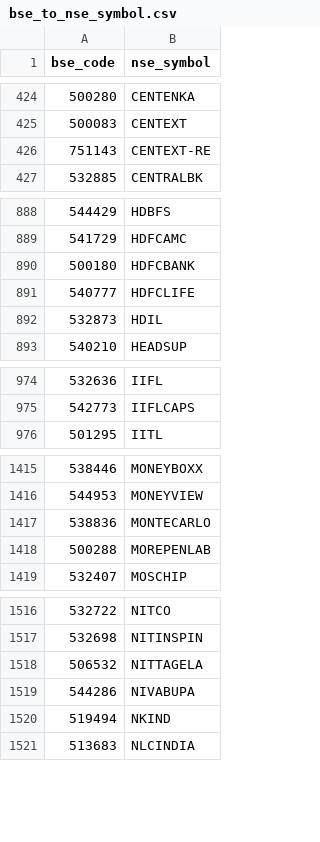
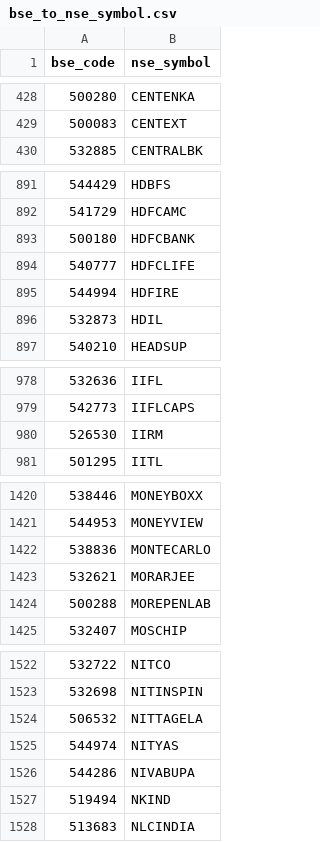
Before and after one commit to tanishqtilwani-prog/bse-website, a CSV file: bse_to_nse_symbol.csv, drawn as a sheet; only a part is shown, gaps mark what is left out; removed rows and columns are numbered as before the commit, all else as after; the diff covers the shown part only; the diff names each change by its address in the sheet, - before the commit and + after, or states it on an @@ line.

```diff
--- a/bse_to_nse_symbol.csv
+++ b/bse_to_nse_symbol.csv
-row 426: 751143 | CENTEXT-RE
+row 895: 544994 | HDFIRE
+row 980: 526530 | IIRM
+row 1423: 532621 | MORARJEE
+row 1525: 544974 | NITYAS
```
Also changed, not shown: 14 added rows and 1 removed row elsewhere in this file, master_companies.csv.
